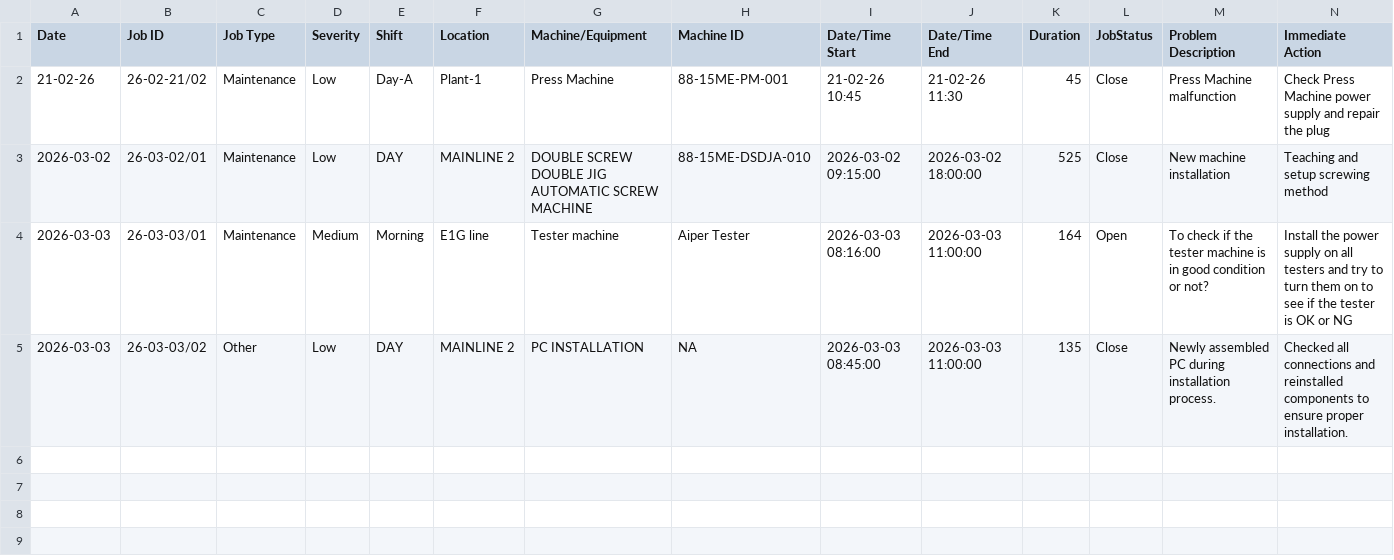
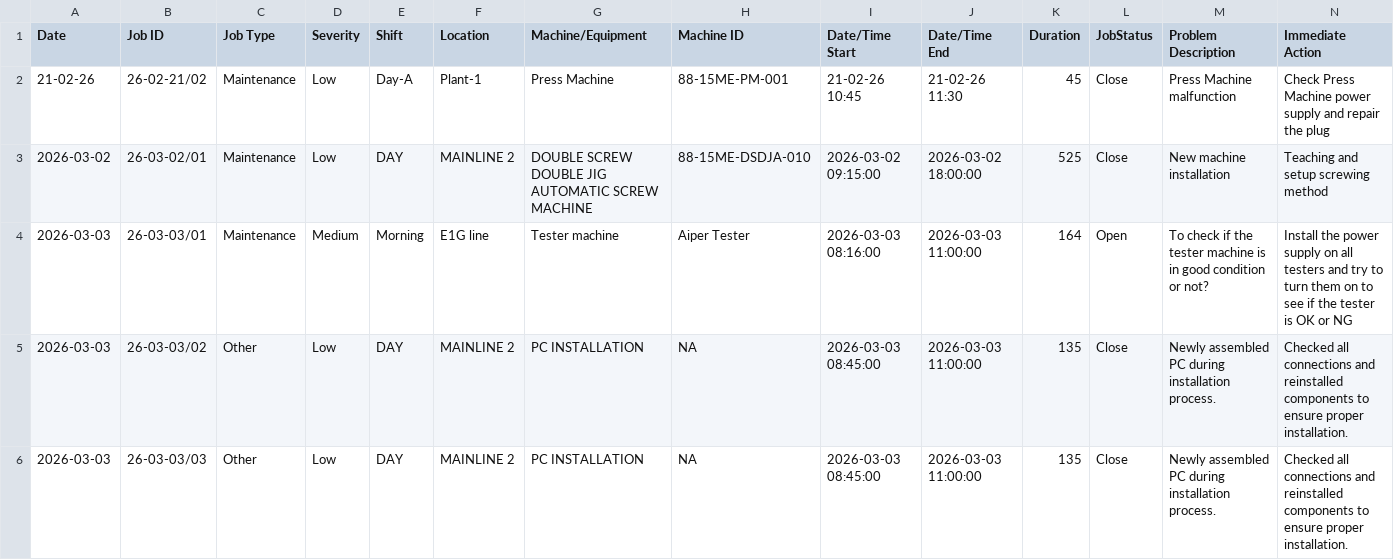
Before and after one commit to azlihanifiah/ME-Dashboard, a CSV file: data/breakdown_export.csv, drawn as a sheet; only a part is shown; rows hold the shown columns only; the diff names each change by its address in the sheet, - before the commit and + after, or states it on an @@ line.

Commit message:
Auto-save: Update breakdown report (2026-03-03 08:38:31)

```diff
--- a/data/breakdown_export.csv
+++ b/data/breakdown_export.csv
+row 6: 2026-03-03 | 26-03-03/03 | Other | Low | DAY | MAINLINE 2 | PC INSTALLATION | NA | 2026-03-03 08:45:00 | 2026-03-03 11:00:00 | 135 | Close | Newly assembled PC during installation process. | Checked all connections and reinstalled components to ensure proper installation.
```
